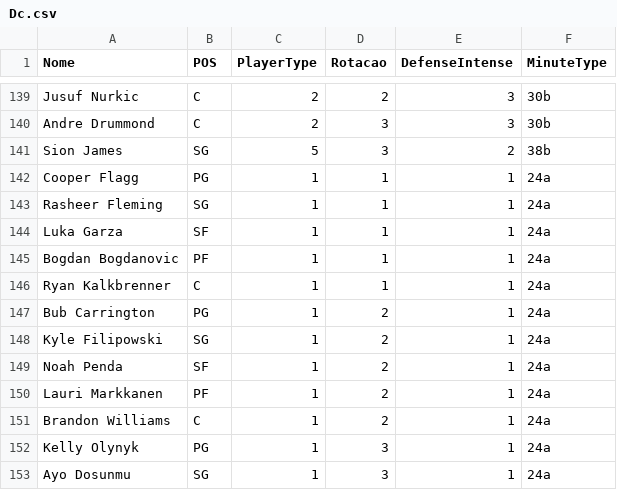
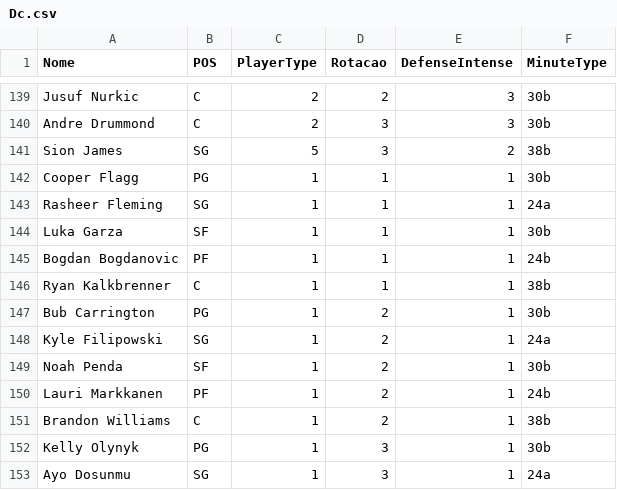
Before and after one commit to manriva-data/bratuganba, a CSV file: Dc.csv, drawn as a sheet; only a part is shown, gaps mark what is left out.

Commit message:
Atualiza Dc.csv para Bucks

```diff
--- a/Dc.csv
+++ b/Dc.csv
@@ -141,13 +141,13 @@ Andre Drummond, C, 2, 3, 3, 30b
 Sion James, SG, 5, 3, 2, 38b
-Cooper Flagg, PG, 1, 1, 1, 24a
+Cooper Flagg, PG, 1, 1, 1, 30b
 Rasheer Fleming, SG, 1, 1, 1, 24a
-Luka Garza, SF, 1, 1, 1, 24a
-Bogdan Bogdanovic, PF, 1, 1, 1, 24a
-Ryan Kalkbrenner, C, 1, 1, 1, 24a
-Bub Carrington, PG, 1, 2, 1, 24a
+Luka Garza, SF, 1, 1, 1, 30b
+Bogdan Bogdanovic, PF, 1, 1, 1, 24b
+Ryan Kalkbrenner, C, 1, 1, 1, 38b
+Bub Carrington, PG, 1, 2, 1, 30b
 Kyle Filipowski, SG, 1, 2, 1, 24a
-Noah Penda, SF, 1, 2, 1, 24a
-Lauri Markkanen, PF, 1, 2, 1, 24a
-Brandon Williams, C, 1, 2, 1, 24a
-Kelly Olynyk, PG, 1, 3, 1, 24a
+Noah Penda, SF, 1, 2, 1, 30b
+Lauri Markkanen, PF, 1, 2, 1, 24b
+Brandon Williams, C, 1, 2, 1, 38b
+Kelly Olynyk, PG, 1, 3, 1, 30b
 Ayo Dosunmu, SG, 1, 3, 1, 24a
```
